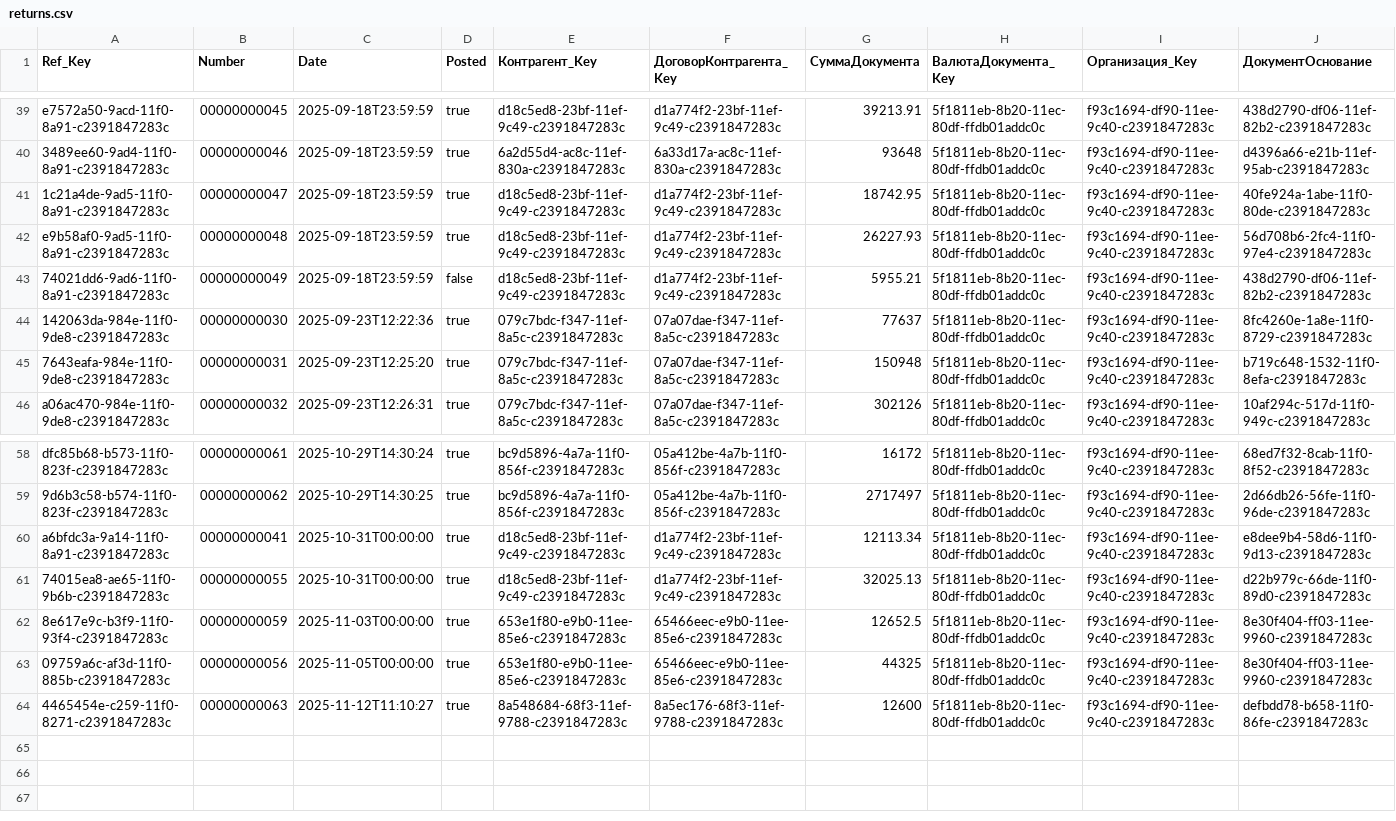
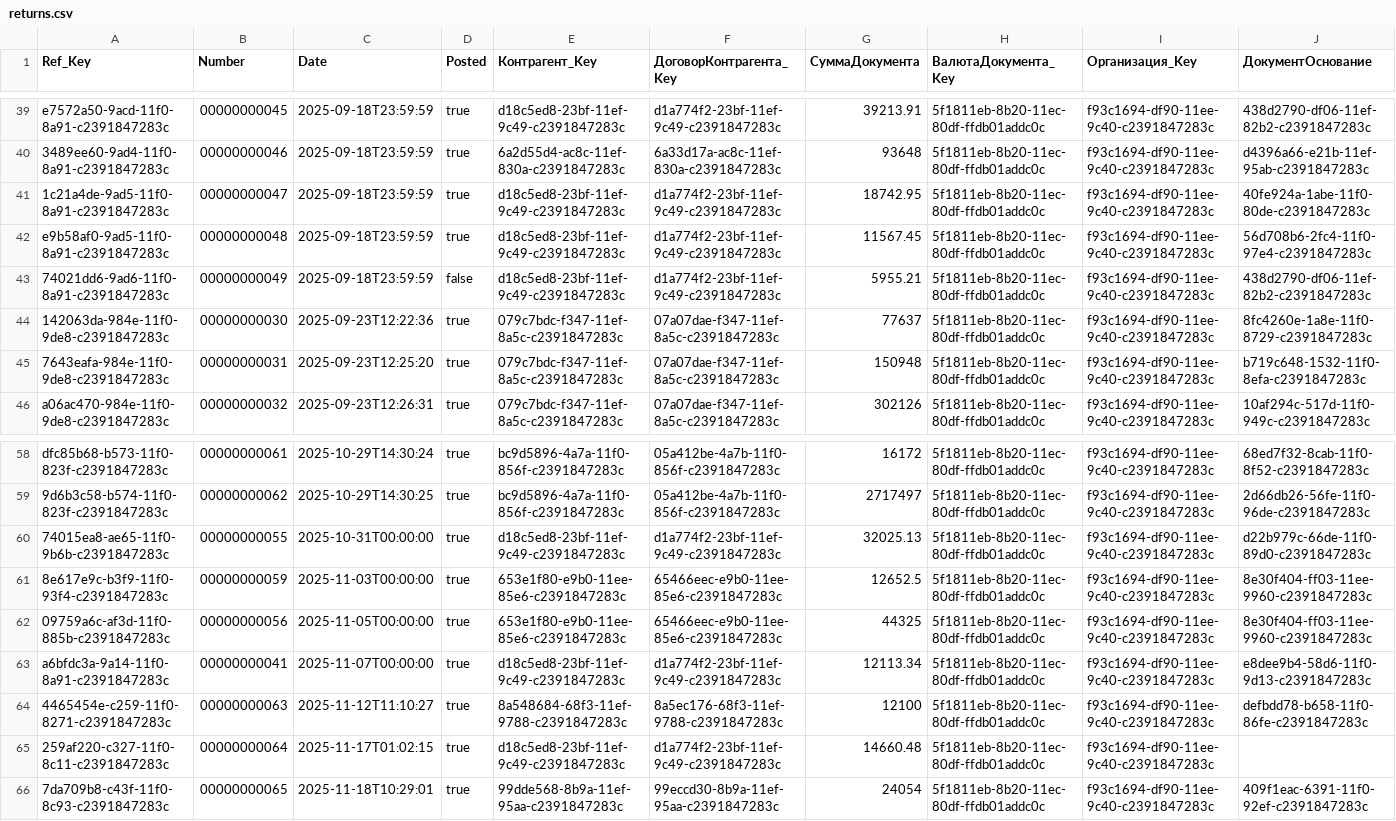
Before and after one commit to einhellcentralasia/debt-calculation, a CSV file: output/returns.csv, drawn as a sheet; only a part is shown, gaps mark what is left out; removed rows and columns are numbered as before the commit, all else as after; rows hold the shown columns only; the diff names each change by its address in the sheet, - before the commit and + after, or states it on an @@ line.

```diff
--- a/output/returns.csv
+++ b/output/returns.csv
-G42 (СуммаДокумента): 26227.93
+G42 (СуммаДокумента): 11567.45
-row 60: a6bfdc3a-9a14-11f0-8a91-c2391847283c | 00000000041 | 2025-10-31T00:00:00 | true | d18c5ed8-23bf-11ef-9c49-c2391847283c | d1a774f2-23bf-11ef-9c49-c2391847283c | 12113.34 | 5f1811eb-8b20-11ec-80df-ffdb01addc0c | f93c1694-df90-11ee-9c40-c2391847283c | e8dee9b4-58d6-11f0-9d13-c2391847283c
+row 63: a6bfdc3a-9a14-11f0-8a91-c2391847283c | 00000000041 | 2025-11-07T00:00:00 | true | d18c5ed8-23bf-11ef-9c49-c2391847283c | d1a774f2-23bf-11ef-9c49-c2391847283c | 12113.34 | 5f1811eb-8b20-11ec-80df-ffdb01addc0c | f93c1694-df90-11ee-9c40-c2391847283c | e8dee9b4-58d6-11f0-9d13-c2391847283c
-G64 (СуммаДокумента): 12600
+G64 (СуммаДокумента): 12100
+row 65: 259af220-c327-11f0-8c11-c2391847283c | 00000000064 | 2025-11-17T01:02:15 | true | d18c5ed8-23bf-11ef-9c49-c2391847283c | d1a774f2-23bf-11ef-9c49-c2391847283c | 14660.48 | 5f1811eb-8b20-11ec-80df-ffdb01addc0c | f93c1694-df90-11ee-9c40-c2391847283c
+row 66: 7da709b8-c43f-11f0-8c93-c2391847283c | 00000000065 | 2025-11-18T10:29:01 | true | 99dde568-8b9a-11ef-95aa-c2391847283c | 99eccd30-8b9a-11ef-95aa-c2391847283c | 24054 | 5f1811eb-8b20-11ec-80df-ffdb01addc0c | f93c1694-df90-11ee-9c40-c2391847283c | 409f1eac-6391-11f0-92ef-c2391847283c
```
Also changed, not shown: output/clients.csv, output/sales.csv, 2 other files.
